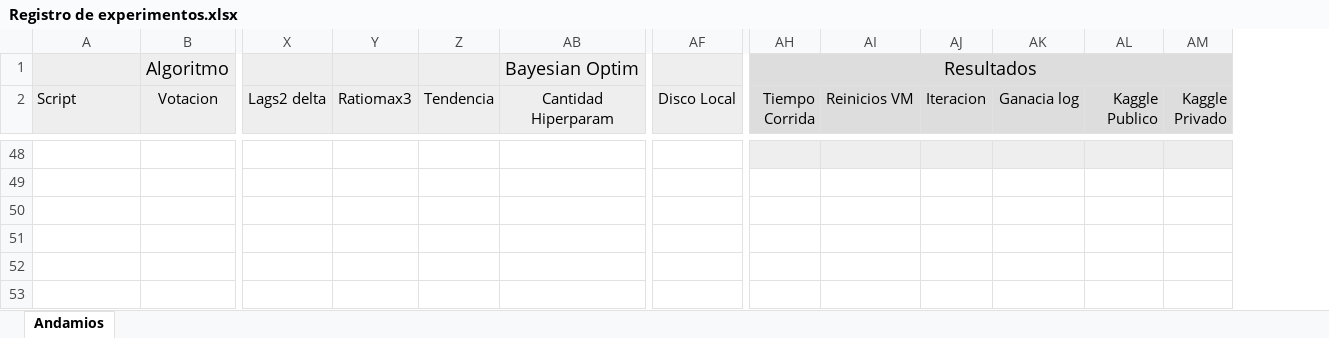
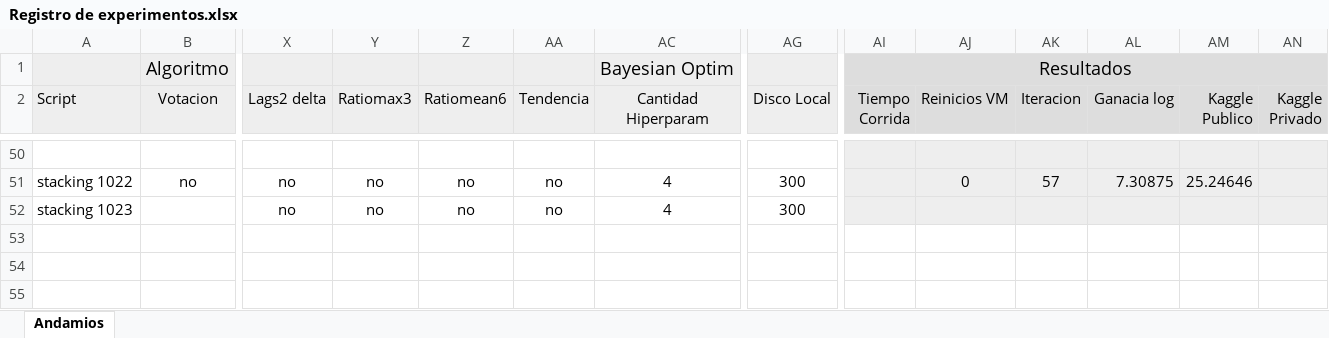
Before and after one commit to daianasparta/labo2021, an Excel workbook: Competencia DAI/Registro de experimentos.xlsx, sheet Andamios, drawn as a sheet; only a part is shown, gaps mark what is left out; values as stored, in another font and other column widths than the file's, no borders; removed rows and columns are numbered as before the commit, all else as after; rows hold the shown columns only; the diff covers the shown part only; the diff names each change by its address in the sheet, - before the commit and + after, or states it on an @@ line.

```diff
--- a/Competencia DAI/Registro de experimentos.xlsx (sheet Andamios)
+++ b/Competencia DAI/Registro de experimentos.xlsx (sheet Andamios)
+column Z (Ratiomean6), row 51: no
-row 51: (empty)
+row 51: stacking 1022 | no | no | no | no | no | 4 | 300 |  | 0 | 57 | 7.30875 | 25.24646
-AI51:AN51 fill: none
+AI51:AN51 fill: #EEEEEE
-row 50: (empty)
-row 51: (empty)
-row 52: (empty)
-row 53: (empty)
+row 52: stacking 1023 |  | no | no | no | no | 4 | 300
```
Also changed, not shown: 2 added rows, 61 edited cells and cell formats elsewhere in this sheet, formulas that keep their value, Competencia DAI/versiones datasets epic.xlsx, 1 other file.
